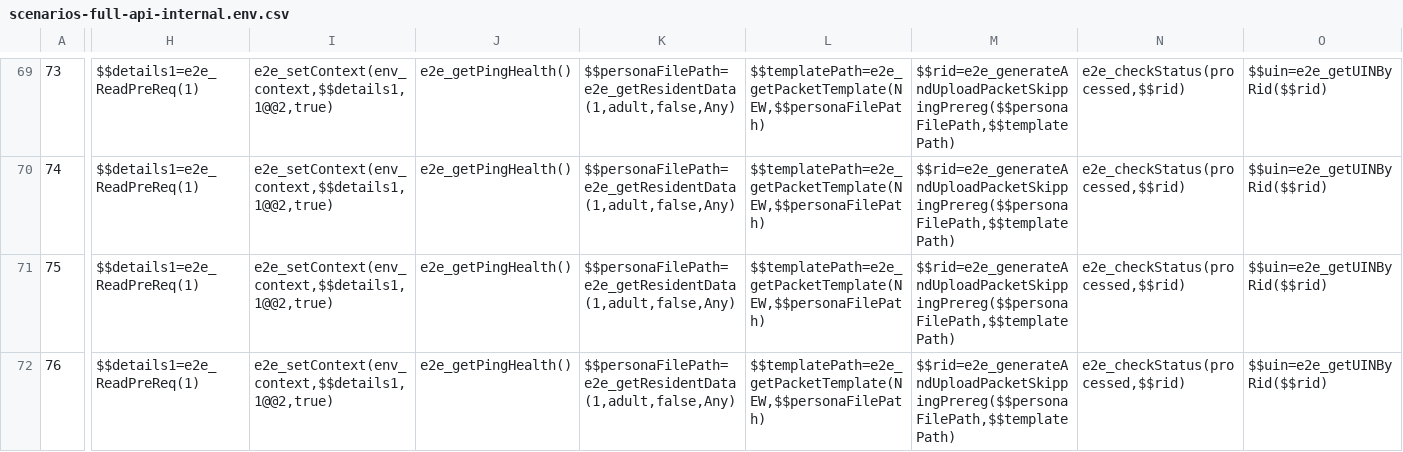
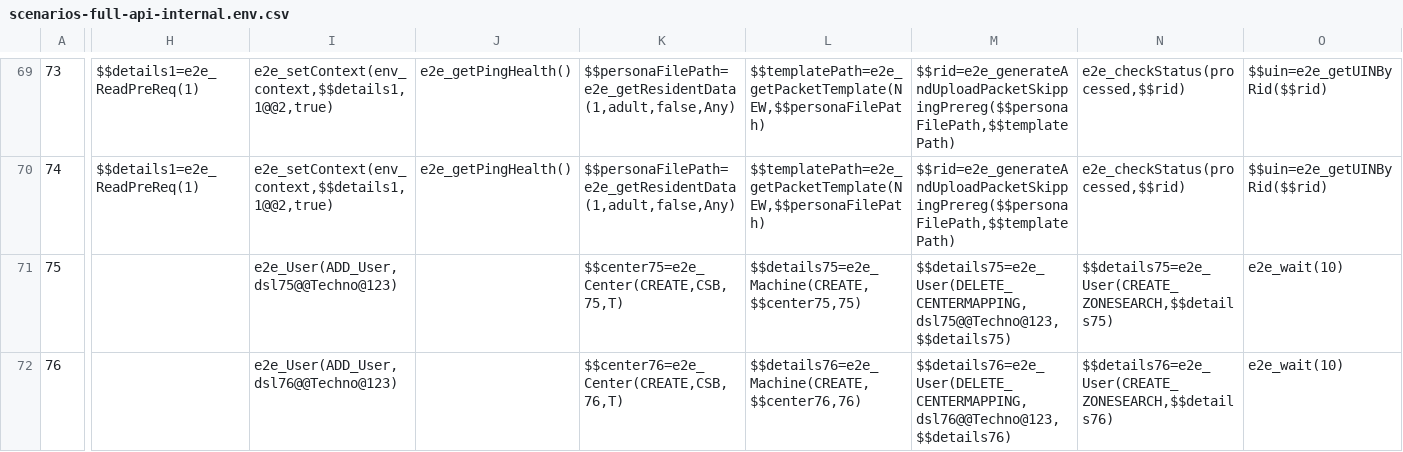
Before and after one commit to mosip/mosip-automation-tests, a CSV file: mosip-acceptance-tests/ivv-orchestrator/src/main/resources/local/scenarios/scenarios-full-api-internal.env.csv, drawn as a sheet; only a part is shown, gaps mark what is left out; the diff covers the shown part only; the diff names each change by its address in the sheet, - before the commit and + after, or states it on an @@ line.

Commit message:
MOSIP-28558

```diff
--- a/mosip-acceptance-tests/ivv-orchestrator/src/main/resources/local/scenarios/scenarios-full-api-internal.env.csv
+++ b/mosip-acceptance-tests/ivv-orchestrator/src/main/resources/local/scenarios/scenarios-full-api-internal.env.csv
-H71:H72: $$details1=e2e_ReadPreReq(1)
+H71:H72: (empty)
-I71: e2e_setContext(env_context,$$details1,1@@2,true)
+I71: e2e_User(ADD_User,dsl75@@Techno@123)
-J71:J72: e2e_getPingHealth()
+J71:J72: (empty)
-K71: $$personaFilePath=e2e_getResidentData(1,adult,false,Any)
+K71: $$center75=e2e_Center(CREATE,CSB,75,T)
-L71: $$templatePath=e2e_getPacketTemplate(NEW,$$personaFilePath)
+L71: $$details75=e2e_Machine(CREATE,$$center75,75)
-M71: $$rid=e2e_generateAndUploadPacketSkippingPrereg($$personaFilePath,$$templatePath)
+M71: $$details75=e2e_User(DELETE_CENTERMAPPING,dsl75@@Techno@123,$$details75)
-N71: e2e_checkStatus(processed,$$rid)
+N71: $$details75=e2e_User(CREATE_ZONESEARCH,$$details75)
-O71:O72: $$uin=e2e_getUINByRid($$rid)
+O71:O72: e2e_wait(10)
-I72: e2e_setContext(env_context,$$details1,1@@2,true)
+I72: e2e_User(ADD_User,dsl76@@Techno@123)
-K72: $$personaFilePath=e2e_getResidentData(1,adult,false,Any)
+K72: $$center76=e2e_Center(CREATE,CSB,76,T)
-L72: $$templatePath=e2e_getPacketTemplate(NEW,$$personaFilePath)
+L72: $$details76=e2e_Machine(CREATE,$$center76,76)
-M72: $$rid=e2e_generateAndUploadPacketSkippingPrereg($$personaFilePath,$$templatePath)
+M72: $$details76=e2e_User(DELETE_CENTERMAPPING,dsl76@@Techno@123,$$details76)
-N72: e2e_checkStatus(processed,$$rid)
+N72: $$details76=e2e_User(CREATE_ZONESEARCH,$$details76)
```
Also changed, not shown: 91 edited cells elsewhere in this file, 1 other file.
